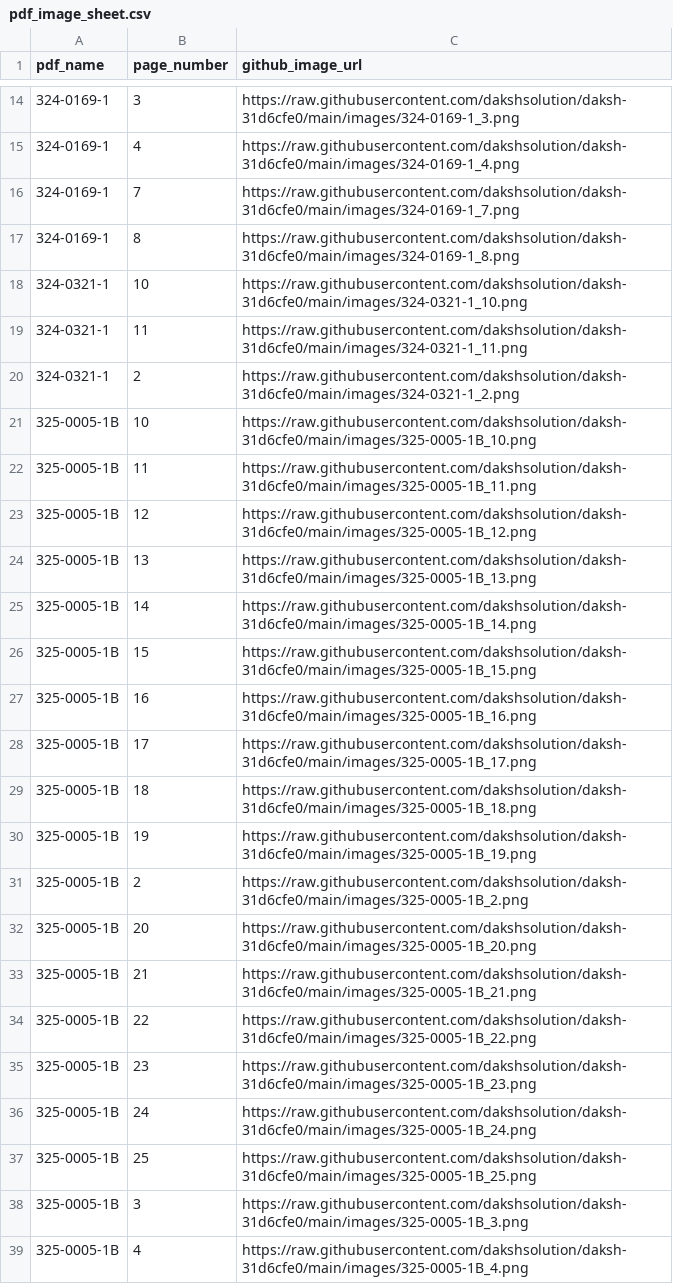
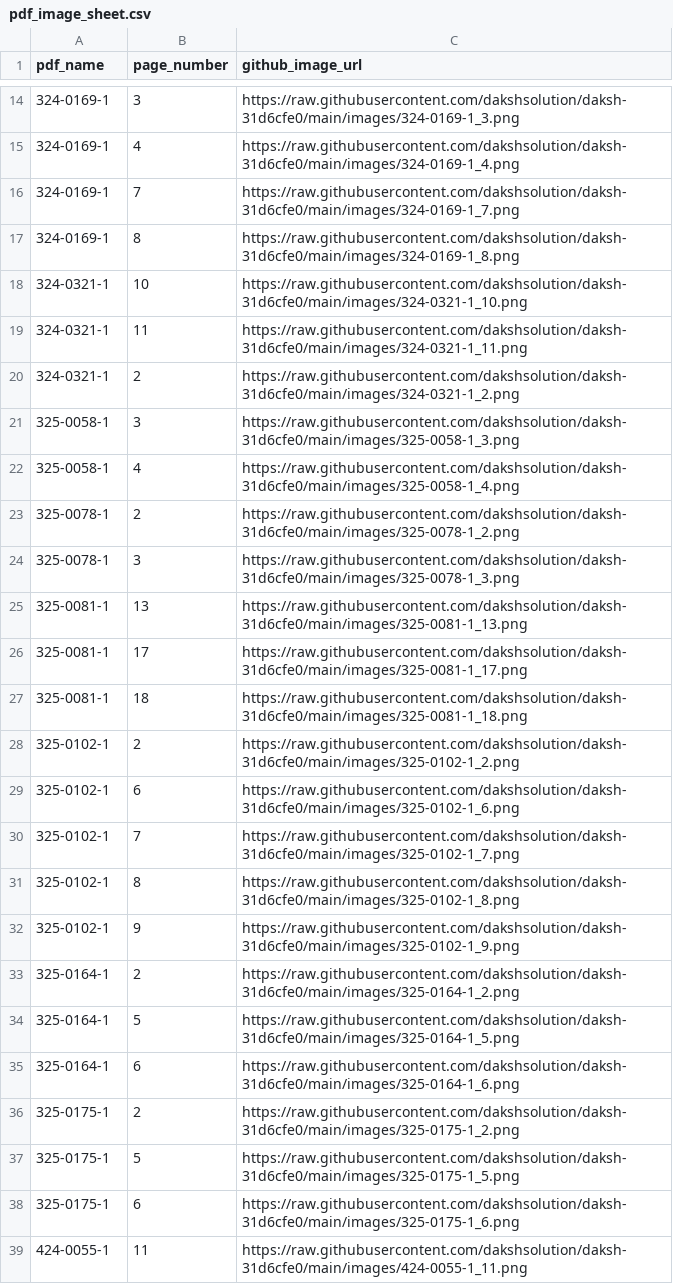
Before and after one commit to dakshsolution/daksh-31d6cfe0, a CSV file: images/pdf_image_sheet.csv, drawn as a sheet; only a part is shown, gaps mark what is left out; the shorter side is filled out with more unchanged rows; the diff covers the shown part only.

```diff
--- a/images/pdf_image_sheet.csv
+++ b/images/pdf_image_sheet.csv
@@ -20,20 +20 @@ pdf_name,page_number,github_image_url
 324-0321-1,2,https://raw.githubusercontent.com/dakshsolution/daksh-31d6cfe0/main/images/324-0321-1_2.png
-325-0005-1B,10,https://raw.githubusercontent.com/dakshsolution/daksh-31d6cfe0/main/images/325-0005-1B_10.png
-325-0005-1B,11,https://raw.githubusercontent.com/dakshsolution/daksh-31d6cfe0/main/images/325-0005-1B_11.png
-325-0005-1B,12,https://raw.githubusercontent.com/dakshsolution/daksh-31d6cfe0/main/images/325-0005-1B_12.png
-325-0005-1B,13,https://raw.githubusercontent.com/dakshsolution/daksh-31d6cfe0/main/images/325-0005-1B_13.png
-325-0005-1B,14,https://raw.githubusercontent.com/dakshsolution/daksh-31d6cfe0/main/images/325-0005-1B_14.png
-325-0005-1B,15,https://raw.githubusercontent.com/dakshsolution/daksh-31d6cfe0/main/images/325-0005-1B_15.png
-325-0005-1B,16,https://raw.githubusercontent.com/dakshsolution/daksh-31d6cfe0/main/images/325-0005-1B_16.png
-325-0005-1B,17,https://raw.githubusercontent.com/dakshsolution/daksh-31d6cfe0/main/images/325-0005-1B_17.png
-325-0005-1B,18,https://raw.githubusercontent.com/dakshsolution/daksh-31d6cfe0/main/images/325-0005-1B_18.png
-325-0005-1B,19,https://raw.githubusercontent.com/dakshsolution/daksh-31d6cfe0/main/images/325-0005-1B_19.png
-325-0005-1B,2,https://raw.githubusercontent.com/dakshsolution/daksh-31d6cfe0/main/images/325-0005-1B_2.png
-325-0005-1B,20,https://raw.githubusercontent.com/dakshsolution/daksh-31d6cfe0/main/images/325-0005-1B_20.png
-325-0005-1B,21,https://raw.githubusercontent.com/dakshsolution/daksh-31d6cfe0/main/images/325-0005-1B_21.png
-325-0005-1B,22,https://raw.githubusercontent.com/dakshsolution/daksh-31d6cfe0/main/images/325-0005-1B_22.png
-325-0005-1B,23,https://raw.githubusercontent.com/dakshsolution/daksh-31d6cfe0/main/images/325-0005-1B_23.png
-325-0005-1B,24,https://raw.githubusercontent.com/dakshsolution/daksh-31d6cfe0/main/images/325-0005-1B_24.png
-325-0005-1B,25,https://raw.githubusercontent.com/dakshsolution/daksh-31d6cfe0/main/images/325-0005-1B_25.png
-325-0005-1B,3,https://raw.githubusercontent.com/dakshsolution/daksh-31d6cfe0/main/images/325-0005-1B_3.png
-325-0005-1B,4,https://raw.githubusercontent.com/dakshsolution/daksh-31d6cfe0/main/images/325-0005-1B_4.png
```
Also changed, not shown: 27 removed rows elsewhere in this file, images/image_assignment_sheet.csv, images/image_assignment_sheet_dedup.csv, 49 other files.
